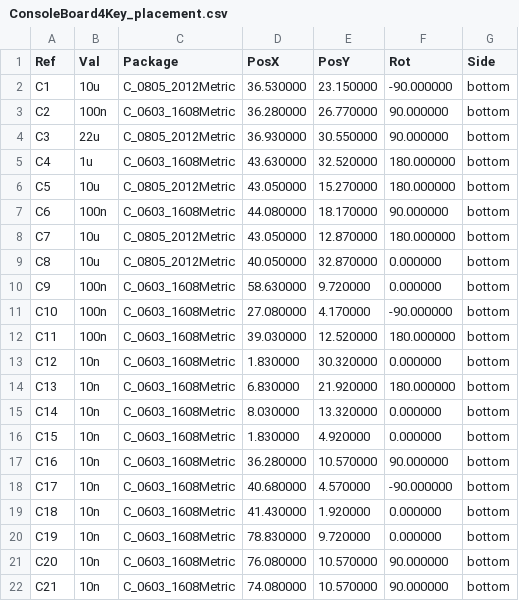
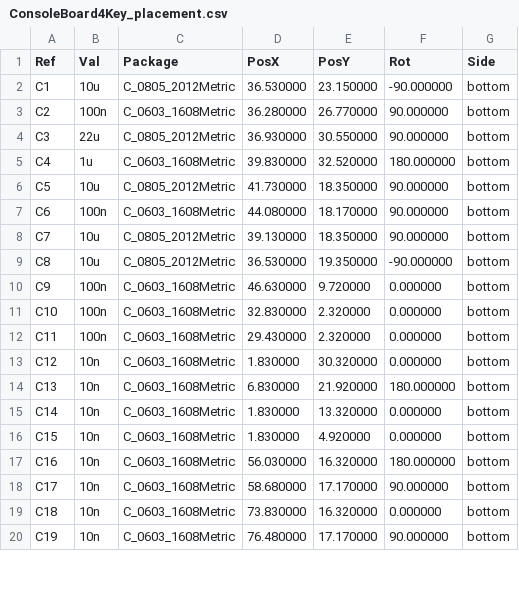
Before and after one commit to roblesterjr04/el-camino-dash, a CSV file: ConsoleBoard4Key/fab/ConsoleBoard4Key_placement.csv, drawn as a sheet; only a part is shown; the diff covers the shown part only.

```diff
--- a/ConsoleBoard4Key/fab/ConsoleBoard4Key_placement.csv
+++ b/ConsoleBoard4Key/fab/ConsoleBoard4Key_placement.csv
@@ -4,19 +4,17 @@ Ref,Val,Package,PosX,PosY,Rot,Side
 "C3","22u","C_0805_2012Metric",36.930000,30.550000,90.000000,bottom
-"C4","1u","C_0603_1608Metric",43.630000,32.520000,180.000000,bottom
-"C5","10u","C_0805_2012Metric",43.050000,15.270000,180.000000,bottom
+"C4","1u","C_0603_1608Metric",39.830000,32.520000,180.000000,bottom
+"C5","10u","C_0805_2012Metric",41.730000,18.350000,90.000000,bottom
 "C6","100n","C_0603_1608Metric",44.080000,18.170000,90.000000,bottom
-"C7","10u","C_0805_2012Metric",43.050000,12.870000,180.000000,bottom
-"C8","10u","C_0805_2012Metric",40.050000,32.870000,0.000000,bottom
-"C9","100n","C_0603_1608Metric",58.630000,9.720000,0.000000,bottom
-"C10","100n","C_0603_1608Metric",27.080000,4.170000,-90.000000,bottom
-"C11","100n","C_0603_1608Metric",39.030000,12.520000,180.000000,bottom
+"C7","10u","C_0805_2012Metric",39.130000,18.350000,90.000000,bottom
+"C8","10u","C_0805_2012Metric",36.530000,19.350000,-90.000000,bottom
+"C9","100n","C_0603_1608Metric",46.630000,9.720000,0.000000,bottom
+"C10","100n","C_0603_1608Metric",32.830000,2.320000,0.000000,bottom
+"C11","100n","C_0603_1608Metric",29.430000,2.320000,0.000000,bottom
 "C12","10n","C_0603_1608Metric",1.830000,30.320000,0.000000,bottom
 "C13","10n","C_0603_1608Metric",6.830000,21.920000,180.000000,bottom
-"C14","10n","C_0603_1608Metric",8.030000,13.320000,0.000000,bottom
+"C14","10n","C_0603_1608Metric",1.830000,13.320000,0.000000,bottom
 "C15","10n","C_0603_1608Metric",1.830000,4.920000,0.000000,bottom
-"C16","10n","C_0603_1608Metric",36.280000,10.570000,90.000000,bottom
-"C17","10n","C_0603_1608Metric",40.680000,4.570000,-90.000000,bottom
-"C18","10n","C_0603_1608Metric",41.430000,1.920000,0.000000,bottom
-"C19","10n","C_0603_1608Metric",78.830000,9.720000,0.000000,bottom
-"C20","10n","C_0603_1608Metric",76.080000,10.570000,90.000000,bottom
-"C21","10n","C_0603_1608Metric",74.080000,10.570000,90.000000,bottom
+"C16","10n","C_0603_1608Metric",56.030000,16.320000,180.000000,bottom
+"C17","10n","C_0603_1608Metric",58.680000,17.170000,90.000000,bottom
+"C18","10n","C_0603_1608Metric",73.830000,16.320000,0.000000,bottom
+"C19","10n","C_0603_1608Metric",76.480000,17.170000,90.000000,bottom
```
Also changed, not shown: 2 removed rows and 59 edited cells elsewhere in this file, ConsoleBoard4Key/ConsoleBoard4Key_BOM.csv, ConsoleBoard4Key/fab/ConsoleBoard4Key_BOM_PCBWay.csv, 24 other files.
